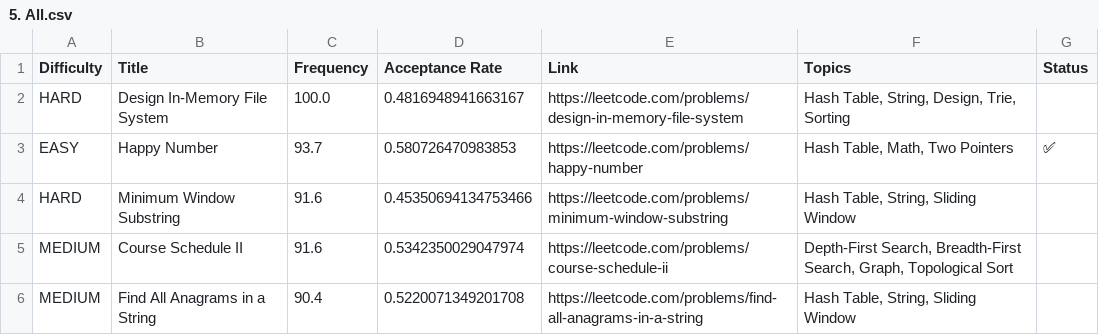
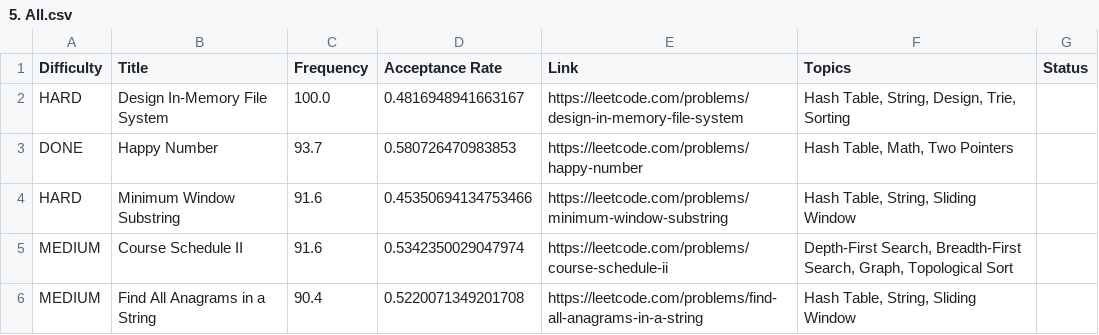
Before and after one commit to srinivas-kini/leetcode-company-wise-problems, a CSV file: Snowflake/5. All.csv, drawn as a sheet; only a part is shown.

Commit message:
Update 5. All.csv

```diff
--- a/Snowflake/5. All.csv
+++ b/Snowflake/5. All.csv
@@ -2,3 +2,3 @@ Difficulty,Title,Frequency,Acceptance Rate,Link,Topics,Status
 HARD,Design In-Memory File System,100.0,0.4816948941663167,https://leetcode.com/problems/design-in-memory-file-system,"Hash Table, String, Design, Trie, Sorting"
-EASY,Happy Number,93.7,0.580726470983853,https://leetcode.com/problems/happy-number,"Hash Table, Math, Two Pointers", "✅"
+DONE,Happy Number,93.7,0.580726470983853,https://leetcode.com/problems/happy-number,"Hash Table, Math, Two Pointers"
 HARD,Minimum Window Substring,91.6,0.45350694134753466,https://leetcode.com/problems/minimum-window-substring,"Hash Table, String, Sliding Window"
```
